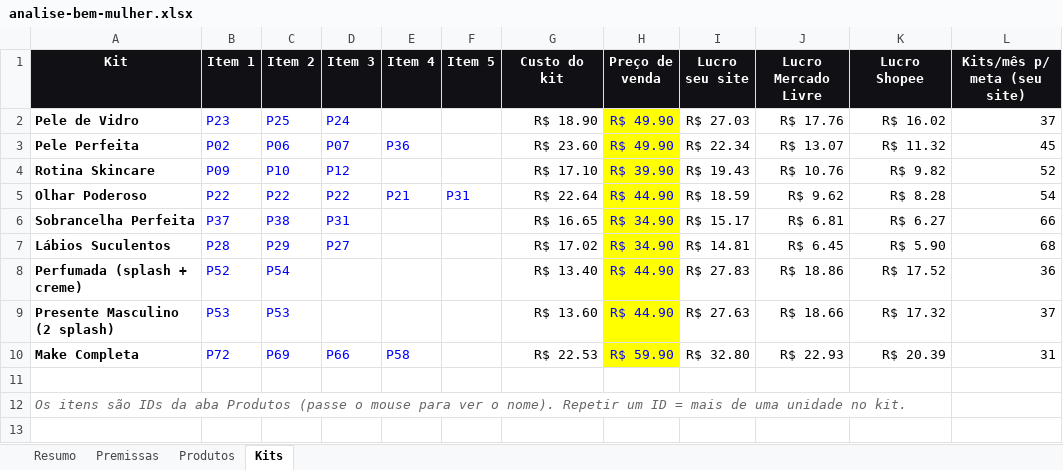
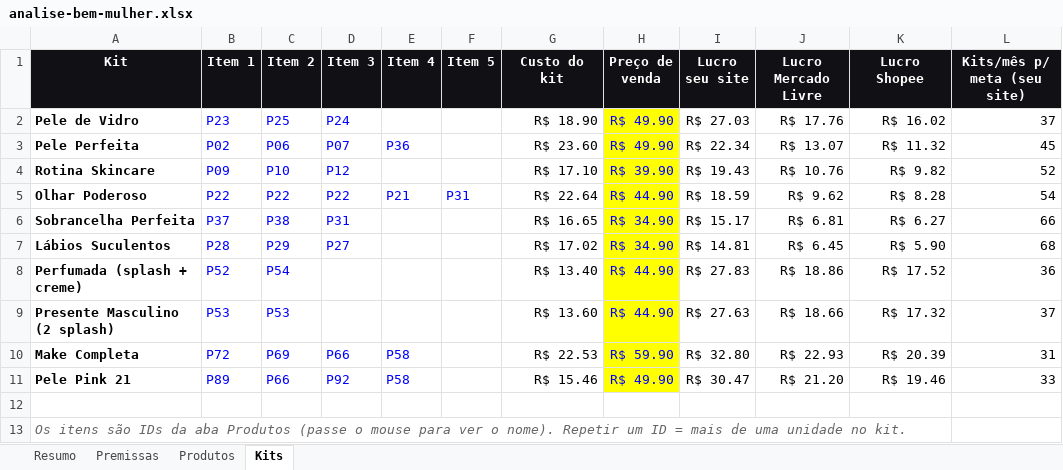
Before and after one commit to victorsilvestre001-ui/Bwalpha, an Excel workbook: analise-fornecedor/analise-bem-mulher.xlsx, sheet Kits, drawn as a sheet; values as stored, in another font and other column widths than the file's, no borders; conditional formats not drawn; the diff names each change by its address in the sheet, - before the commit and + after, or states it on an @@ line.

```diff
--- a/analise-fornecedor/analise-bem-mulher.xlsx (sheet Kits)
+++ b/analise-fornecedor/analise-bem-mulher.xlsx (sheet Kits)
+row 11: Pele Pink 21 | P89 | P66 | P92 | P58 |  | R$ 15.46 | R$ 49.90 | R$ 30.47 | R$ 21.20 | R$ 19.46 | 33
```
Also changed, not shown: sheet Produtos, sheet Resumo, 1 other file.
